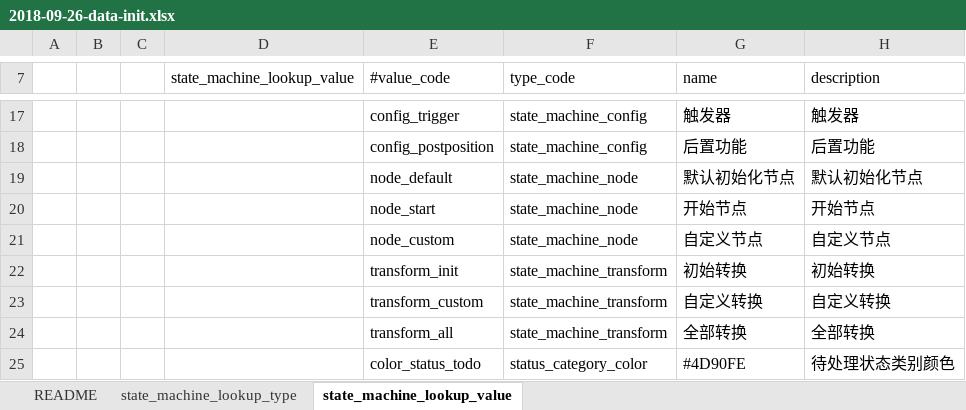
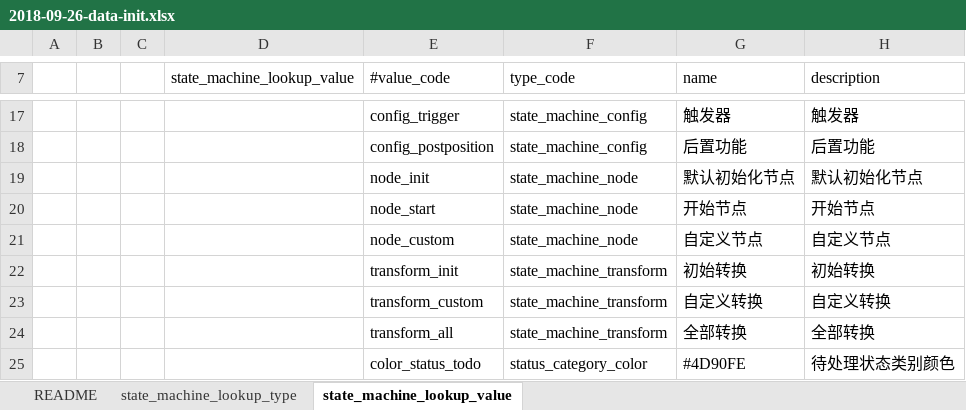
Before and after one commit to choerodon/state-machine-service, an Excel workbook: src/main/resources/script/db/data_init/2018-09-26-data-init.xlsx, sheet state_machine_lookup_value, drawn as a sheet; only a part is shown, gaps mark what is left out; values as stored, in another font and other column widths than the file's, no borders; the diff names each change by its address in the sheet, - before the commit and + after, or states it on an @@ line.

```diff
--- a/src/main/resources/script/db/data_init/2018-09-26-data-init.xlsx (sheet state_machine_lookup_value)
+++ b/src/main/resources/script/db/data_init/2018-09-26-data-init.xlsx (sheet state_machine_lookup_value)
-E19 (#value_code): node_default
+E19 (#value_code): node_init
```
Also changed, not shown: 49 other files.
